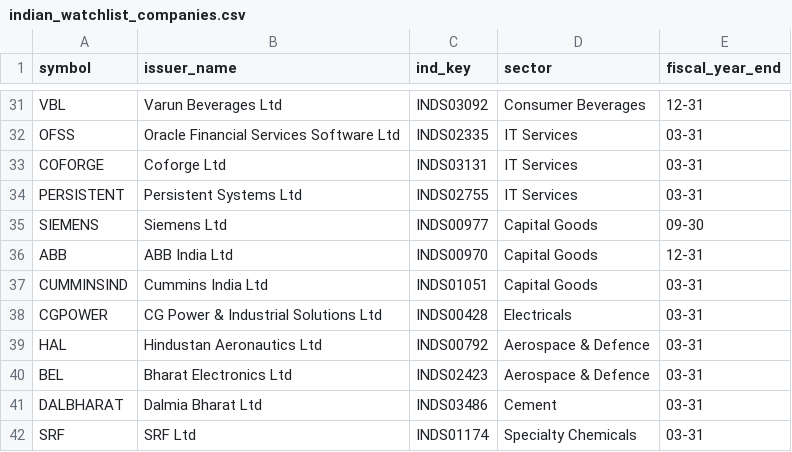
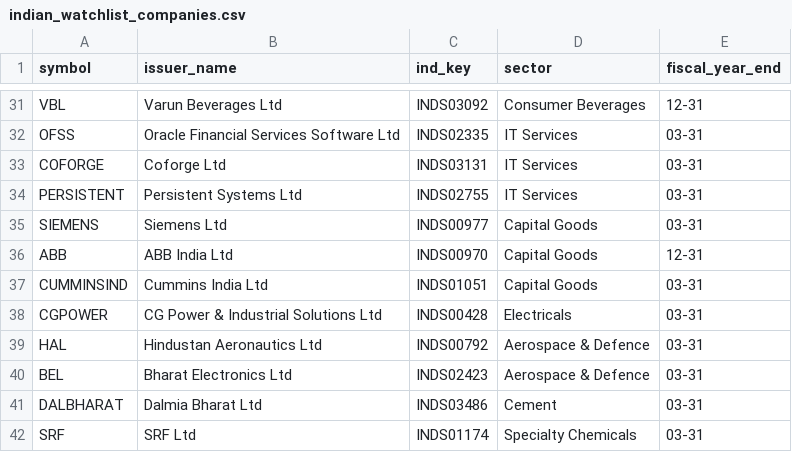
Before and after one commit to shettyankith123-pixel/indian-equity-research-system, a CSV file: data/universe/indian_watchlist_companies.csv, drawn as a sheet; only a part is shown, gaps mark what is left out.

Commit message:
Handle Siemens transition year and retry NSE filings by symbol

```diff
--- a/data/universe/indian_watchlist_companies.csv
+++ b/data/universe/indian_watchlist_companies.csv
@@ -34,3 +34,3 @@ COFORGE,Coforge Ltd,INDS03131,IT Services,03-31
 PERSISTENT,Persistent Systems Ltd,INDS02755,IT Services,03-31
-SIEMENS,Siemens Ltd,INDS00977,Capital Goods,09-30
+SIEMENS,Siemens Ltd,INDS00977,Capital Goods,03-31
 ABB,ABB India Ltd,INDS00970,Capital Goods,12-31
```
Also changed, not shown: 6 other files.
